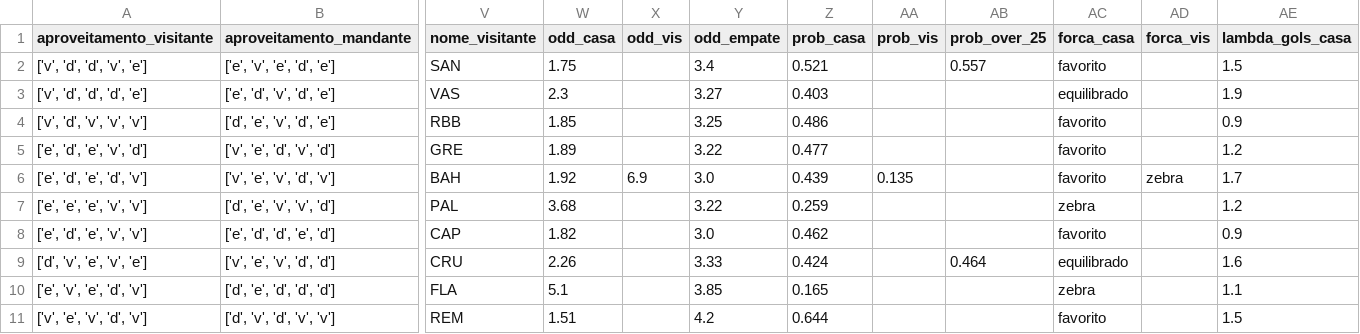
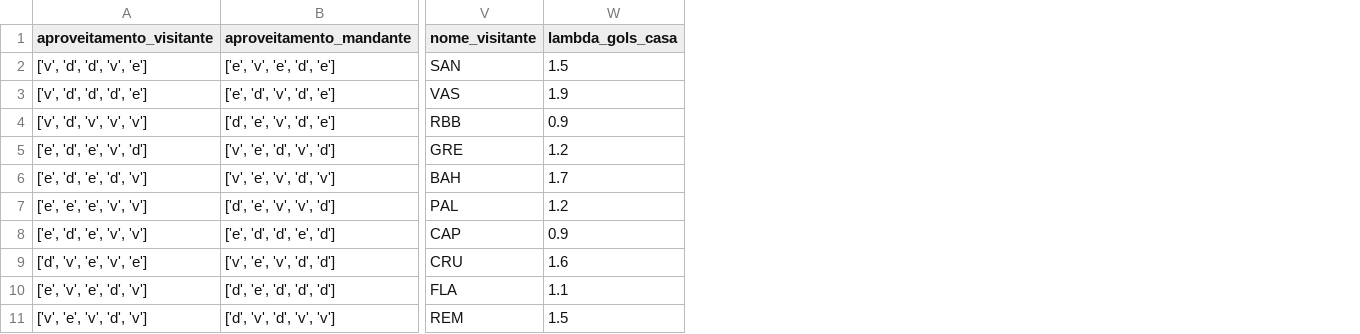
Before and after one commit to FilipeNamorato/namoratosdashboard, a CSV file: llm/input/partidas.csv, drawn as a sheet; only a part is shown, gaps mark what is left out; the diff names each change by its address in the sheet, - before the commit and + after, or states it on an @@ line.

```diff
--- a/llm/input/partidas.csv
+++ b/llm/input/partidas.csv
-column W (odd_casa), rows 2-11: 1.75 | 2.3 | 1.85 | 1.89 | 1.92 | 3.68 | 1.82 | 2.26 | 5.1 | 1.51
-column X (odd_vis), row 6: 6.9
-column Y (odd_empate), rows 2-11: 3.4 | 3.27 | 3.25 | 3.22 | 3.0 | 3.22 | 3.0 | 3.33 | 3.85 | 4.2
-column Z (prob_casa), rows 2-11: 0.521 | 0.403 | 0.486 | 0.477 | 0.439 | 0.259 | 0.462 | 0.424 | 0.165 | 0.644
-column AA (prob_vis), row 6: 0.135
-column AB (prob_over_25), rows 2-9: 0.557 |  |  |  |  |  |  | 0.464
-column AC (forca_casa), rows 2-11: favorito | equilibrado | favorito | favorito | favorito | zebra | favorito | equilibrado | zebra | favorito
-column AD (forca_vis), row 6: zebra
```
Also changed, not shown: docs/data/current/atletas.csv, docs/data/current/log.csv, 8 other files.
